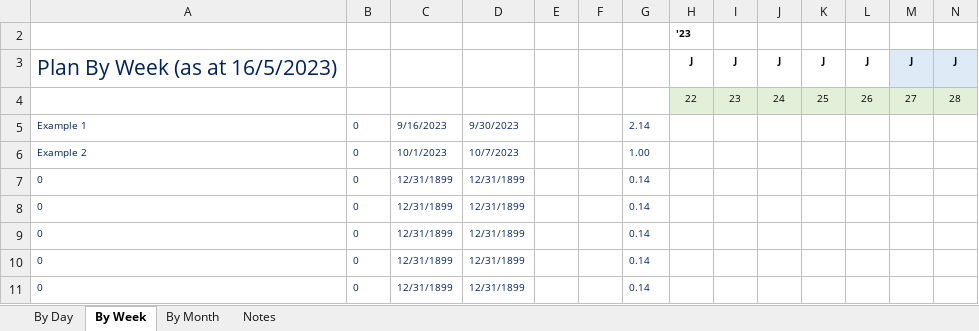
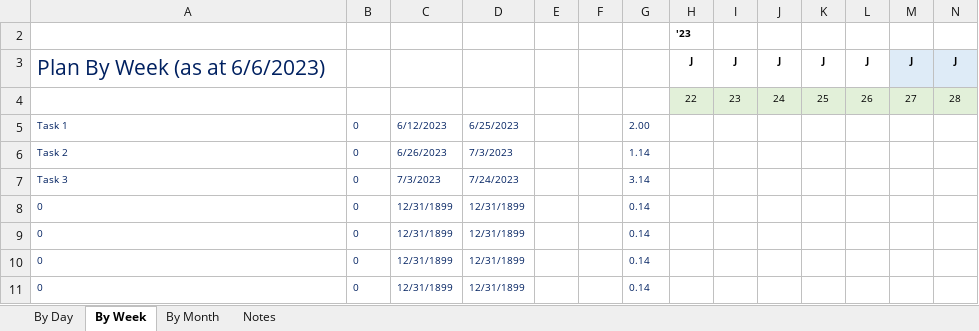
Before and after one commit to grmrobertson/pm-tools, an Excel workbook: 02 - Quick Planner/02 - Quick Planner Template 2023-24.xlsx, sheet By Week, drawn as a sheet; only a part is shown; values as stored, in another font and other column widths than the file's, no borders; conditional formats and table styles not drawn; 1 other sheet too large or unreadable and not compared; removed rows and columns are numbered as before the commit, all else as after; rows hold the shown columns only; the diff names each change by its address in the sheet, - before the commit and + after, or states it on an @@ line.

Commit message:
Quick Planner initial commit

```diff
--- a/02 - Quick Planner/02 - Quick Planner Template 2023-24.xlsx (sheet By Week)
+++ b/02 - Quick Planner/02 - Quick Planner Template 2023-24.xlsx (sheet By Week)
-A3: Plan By Week (as at 16/5/2023)
+A3: Plan By Week (as at 6/6/2023)
-row 5: Example 1 | 0 | 9/16/2023 | 9/30/2023 |  |  | 2.14
-row 6: Example 2 | 0 | 10/1/2023 | 10/7/2023 |  |  | 1.00
-row 7: 0 | 0 | 12/31/1899 | 12/31/1899 |  |  | 0.14
+row 5: Task 1 | 0 | 6/12/2023 | 6/25/2023 |  |  | 2.00
+row 6: Task 2 | 0 | 6/26/2023 | 7/3/2023 |  |  | 1.14
+row 7: Task 3 | 0 | 7/3/2023 | 7/24/2023 |  |  | 3.14
```
Also changed, not shown: sheet By Month, 2 other files.
